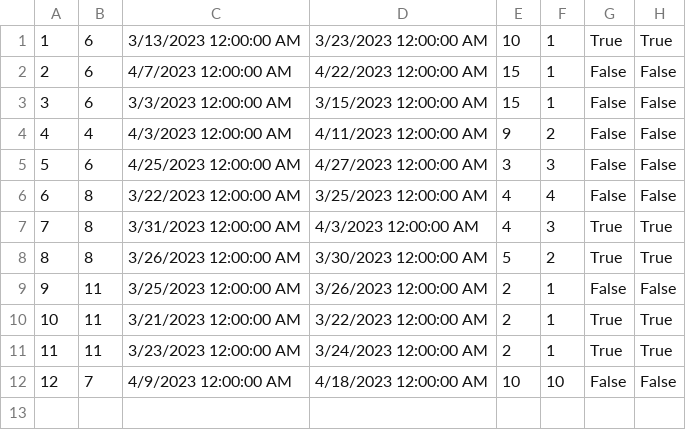
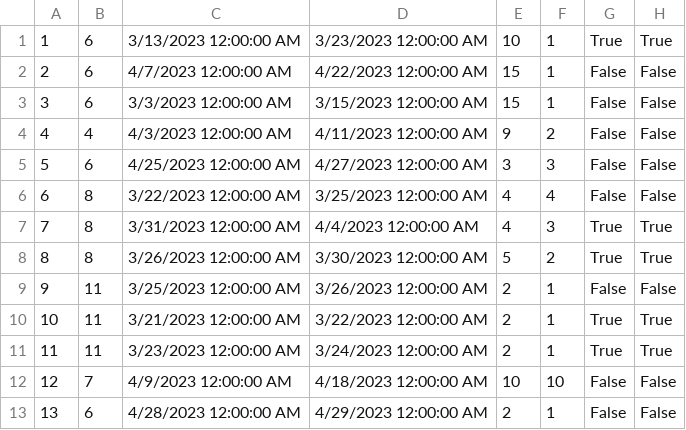
Before and after one commit to MilosMilutinovic01/SIMS-HCI-Project-Group-5-Team-B, a CSV file: SIMS-HCI-Project-Group-5-Team-B/Resources/Data/Reservation.csv, drawn as a sheet.

```diff
--- a/SIMS-HCI-Project-Group-5-Team-B/Resources/Data/Reservation.csv
+++ b/SIMS-HCI-Project-Group-5-Team-B/Resources/Data/Reservation.csv
@@ -6,3 +6,3 @@
 6|8|3/22/2023 12:00:00 AM|3/25/2023 12:00:00 AM|4|4|False|False
-7|8|3/31/2023 12:00:00 AM|4/3/2023 12:00:00 AM|4|3|True|True
+7|8|3/31/2023 12:00:00 AM|4/4/2023 12:00:00 AM|4|3|True|True
 8|8|3/26/2023 12:00:00 AM|3/30/2023 12:00:00 AM|5|2|True|True
@@ -12 +12,2 @@
 12|7|4/9/2023 12:00:00 AM|4/18/2023 12:00:00 AM|10|10|False|False
+13|6|4/28/2023 12:00:00 AM|4/29/2023 12:00:00 AM|2|1|False|False
```
Also changed, not shown: SIMS-HCI-Project-Group-5-Team-B/Resources/Data/Accommodation.csv, SIMS-HCI-Project-Group-5-Team-B/Resources/Data/OwnerAccommodationGrade.csv, 54 other files.
